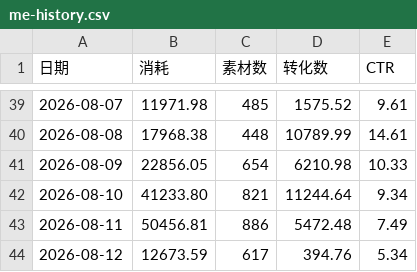
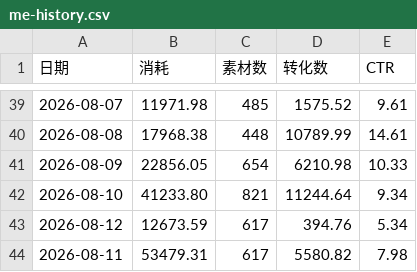
Before and after one commit to Hy088/chuangliang-data_625, a CSV file: me-history.csv, drawn as a sheet; only a part is shown, gaps mark what is left out.

```diff
--- a/me-history.csv
+++ b/me-history.csv
@@ -42,3 +42,3 @@
 2026-08-10,41233.80,821,11244.64,9.34
-2026-08-11,50456.81,886,5472.48,7.49
 2026-08-12,12673.59,617,394.76,5.34
+2026-08-11,53479.31,617,5580.82,7.98
```
Also changed, not shown: 1 other file.
